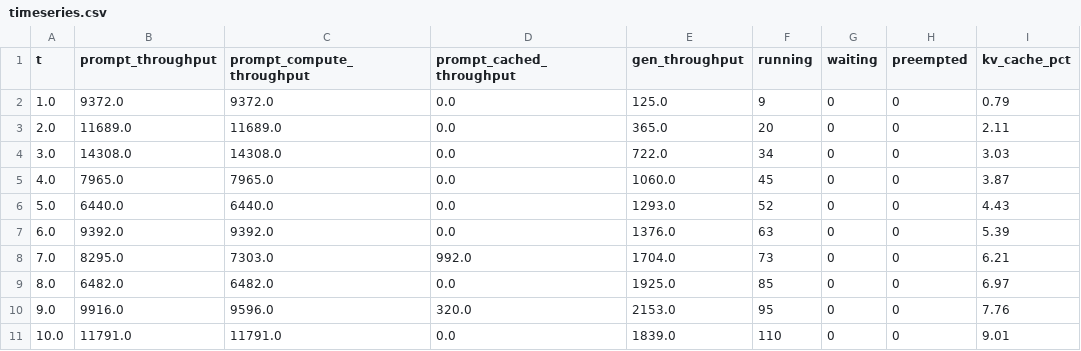
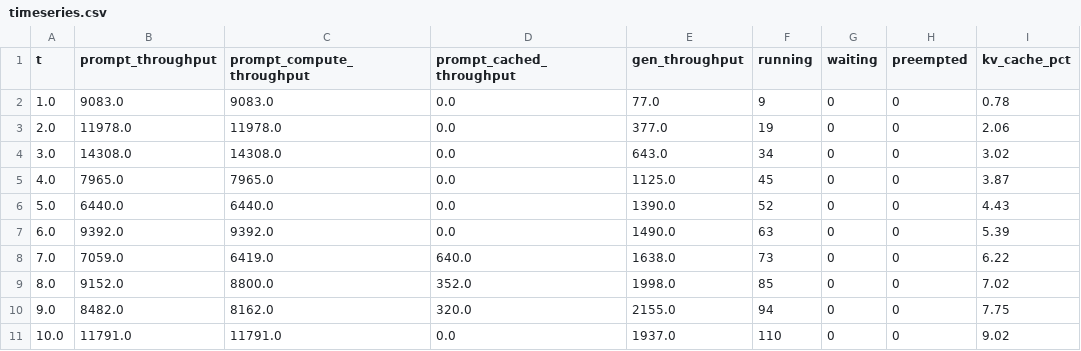
Before and after one commit to casys-kaist/LLMServingSim, a CSV file: bench/examples/RTXPRO6000/Qwen3-30B-A3B-Instruct-2507/vllm/timeseries.csv, drawn as a sheet; only a part is shown; the diff covers the shown part only.

```diff
--- a/bench/examples/RTXPRO6000/Qwen3-30B-A3B-Instruct-2507/vllm/timeseries.csv
+++ b/bench/examples/RTXPRO6000/Qwen3-30B-A3B-Instruct-2507/vllm/timeseries.csv
@@ -1,11 +1,11 @@
 t,prompt_throughput,prompt_compute_throughput,prompt_cached_throughput,gen_throughput,running,waiting,preempted,kv_cache_pct
-1.0,9372.0,9372.0,0.0,125.0,9,0,0,0.79
-2.0,11689.0,11689.0,0.0,365.0,20,0,0,2.11
-3.0,14308.0,14308.0,0.0,722.0,34,0,0,3.03
-4.0,7965.0,7965.0,0.0,1060.0,45,0,0,3.87
-5.0,6440.0,6440.0,0.0,1293.0,52,0,0,4.43
-6.0,9392.0,9392.0,0.0,1376.0,63,0,0,5.39
-7.0,8295.0,7303.0,992.0,1704.0,73,0,0,6.21
-8.0,6482.0,6482.0,0.0,1925.0,85,0,0,6.97
-9.0,9916.0,9596.0,320.0,2153.0,95,0,0,7.76
-10.0,11791.0,11791.0,0.0,1839.0,110,0,0,9.01
+1.0,9083.0,9083.0,0.0,77.0,9,0,0,0.78
+2.0,11978.0,11978.0,0.0,377.0,19,0,0,2.06
+3.0,14308.0,14308.0,0.0,643.0,34,0,0,3.02
+4.0,7965.0,7965.0,0.0,1125.0,45,0,0,3.87
+5.0,6440.0,6440.0,0.0,1390.0,52,0,0,4.43
+6.0,9392.0,9392.0,0.0,1490.0,63,0,0,5.39
+7.0,7059.0,6419.0,640.0,1638.0,73,0,0,6.22
+8.0,9152.0,8800.0,352.0,1998.0,85,0,0,7.02
+9.0,8482.0,8162.0,320.0,2155.0,94,0,0,7.75
+10.0,11791.0,11791.0,0.0,1937.0,110,0,0,9.02
```
Also changed, not shown: 167 edited cells elsewhere in this file, 30 other files.
